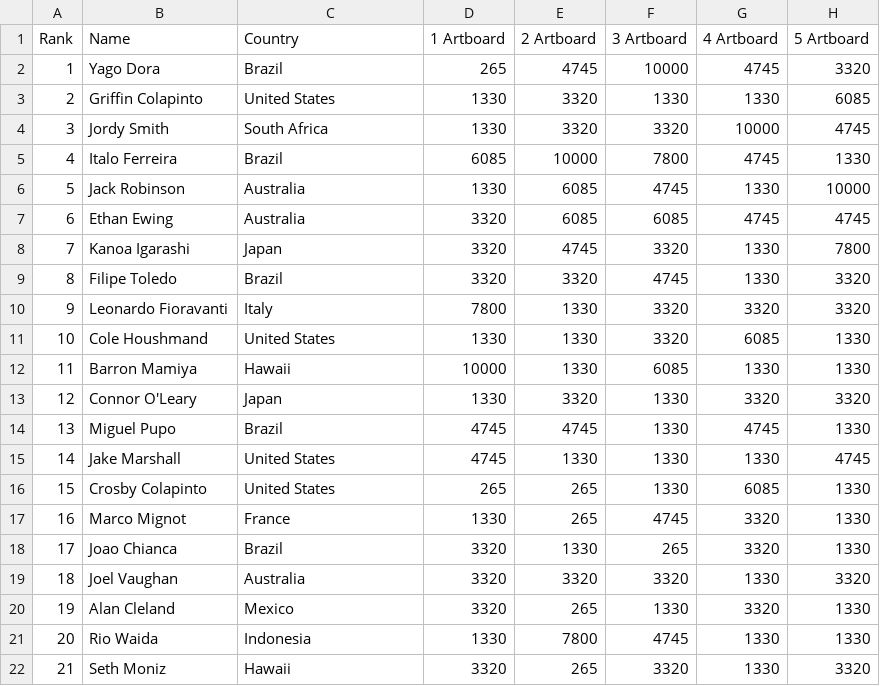
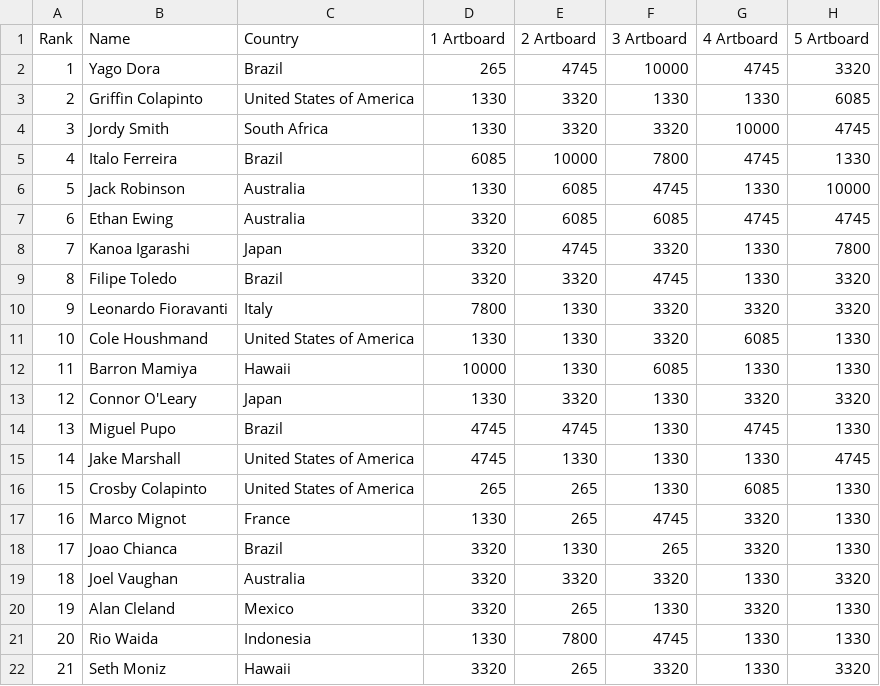
Before and after one commit to Lachlan-Casey/Assignment2, a CSV file: wsl_mct_2025.csv, drawn as a sheet; only a part is shown; the diff names each change by its address in the sheet, - before the commit and + after, or states it on an @@ line.

Commit message:
Update wsl_mct_2025.csv
added "of America" to US

```diff
--- a/wsl_mct_2025.csv
+++ b/wsl_mct_2025.csv
-C3 (Country): United States
+C3 (Country): United States of America
-C11 (Country): United States
+C11 (Country): United States of America
-C15:C16 (Country): United States
+C15:C16 (Country): United States of America
```
